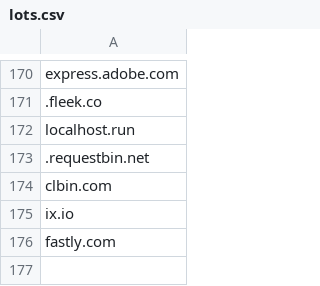
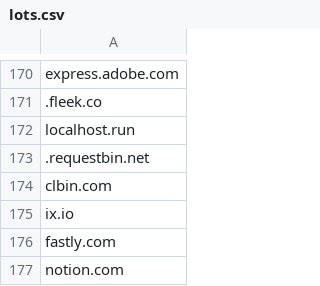
Before and after one commit to mehigho/lots, a CSV file: lots.csv, drawn as a sheet; only a part is shown, gaps mark what is left out.

```diff
--- a/lots.csv
+++ b/lots.csv
@@ -176 +176,2 @@ ix.io
 fastly.com
+notion.com
```
